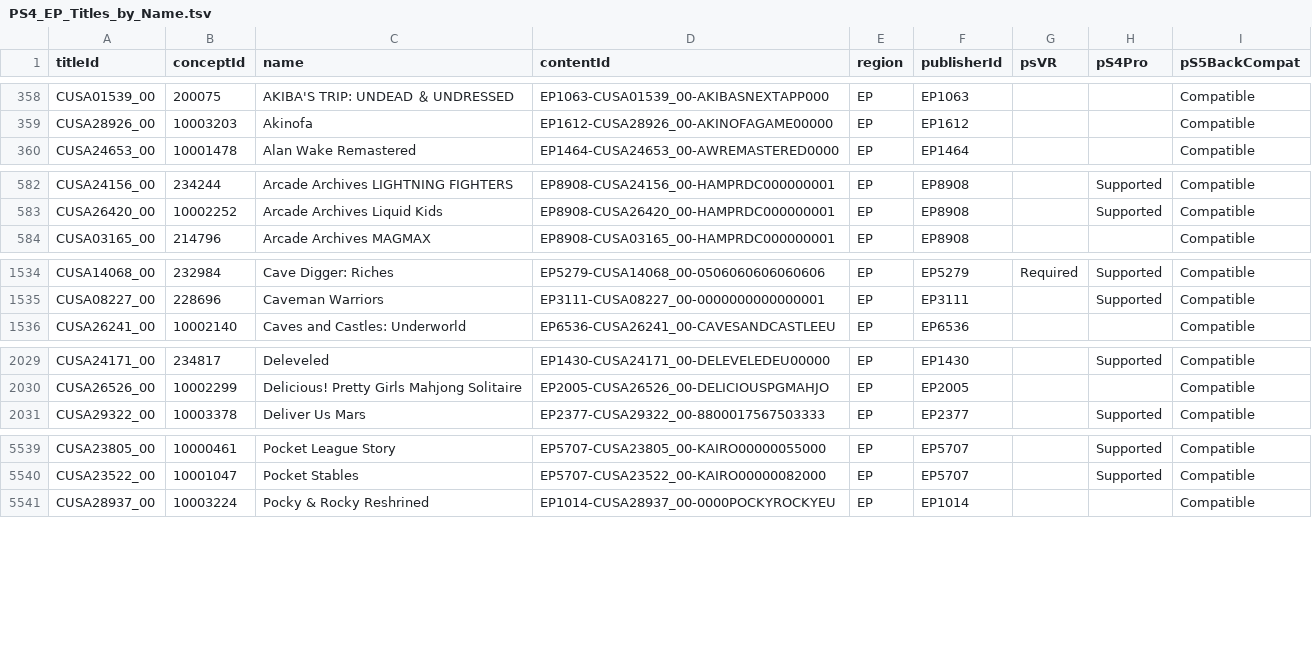
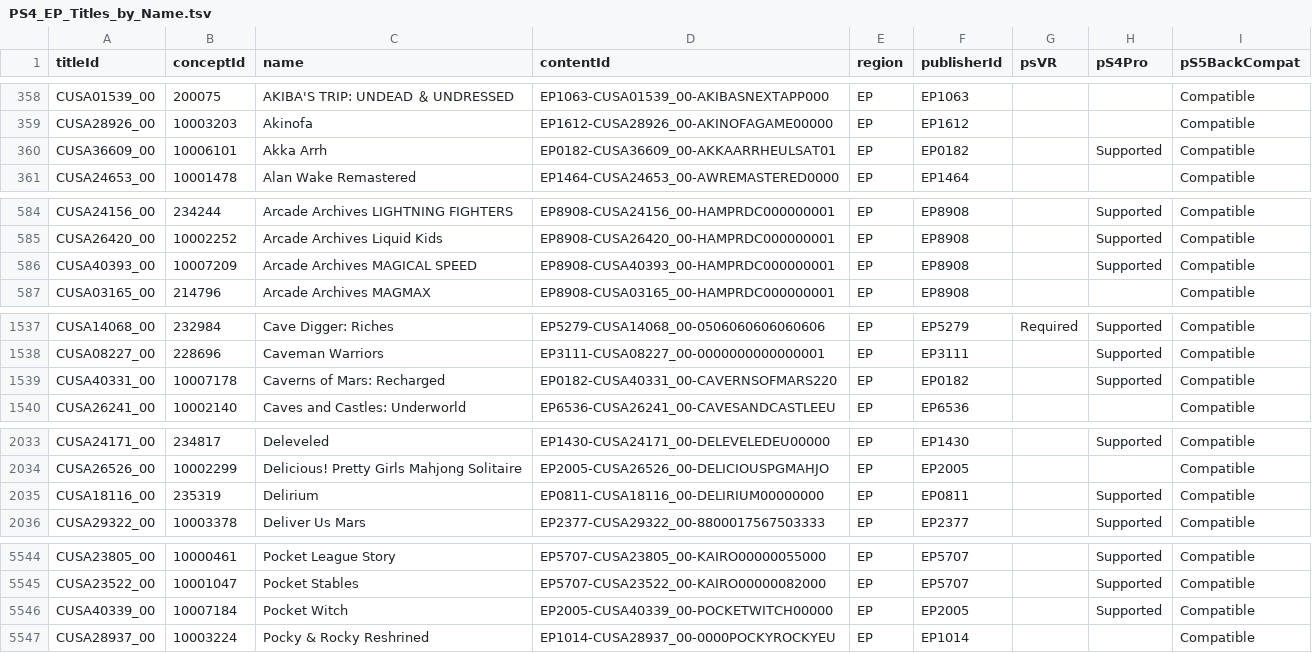
Before and after one commit to andshrew/PlayStation-Titles, a TSV file: Region/Europe/PS4_EP_Titles_by_Name.tsv, drawn as a sheet; only a part is shown, gaps mark what is left out; the diff covers the shown part only; the diff names each change by its address in the sheet, - before the commit and + after, or states it on an @@ line.

```diff
--- a/Region/Europe/PS4_EP_Titles_by_Name.tsv
+++ b/Region/Europe/PS4_EP_Titles_by_Name.tsv
+row 360: CUSA36609_00 | 10006101 | Akka Arrh | EP0182-CUSA36609_00-AKKAARRHEULSAT01 | EP | EP0182 |  | Supported | Compatible
+row 586: CUSA40393_00 | 10007209 | Arcade Archives MAGICAL SPEED | EP8908-CUSA40393_00-HAMPRDC000000001 | EP | EP8908 |  | Supported | Compatible
+row 1539: CUSA40331_00 | 10007178 | Caverns of Mars: Recharged | EP0182-CUSA40331_00-CAVERNSOFMARS220 | EP | EP0182 |  | Supported | Compatible
+row 2035: CUSA18116_00 | 235319 | Delirium | EP0811-CUSA18116_00-DELIRIUM00000000 | EP | EP0811 |  | Supported | Compatible
+row 5546: CUSA40339_00 | 10007184 | Pocket Witch | EP2005-CUSA40339_00-POCKETWITCH00000 | EP | EP2005 |  | Supported | Compatible
```
Also changed, not shown: 3 added rows and 2 edited cells elsewhere in this file, PS5_Titles.tsv, PS5_Titles_by_Concept.tsv, 29 other files.
